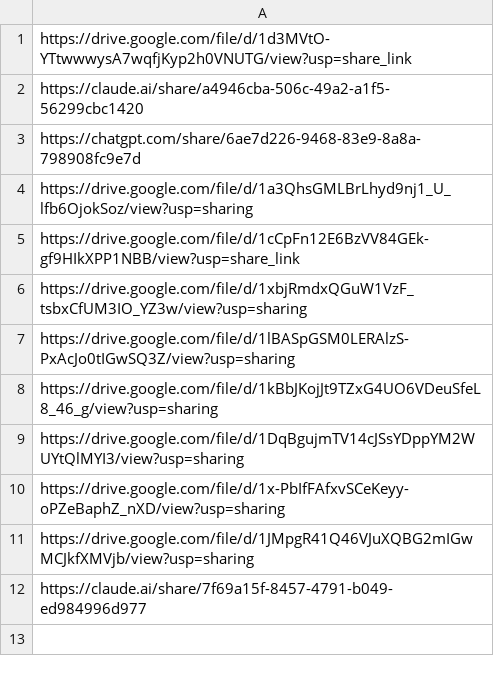
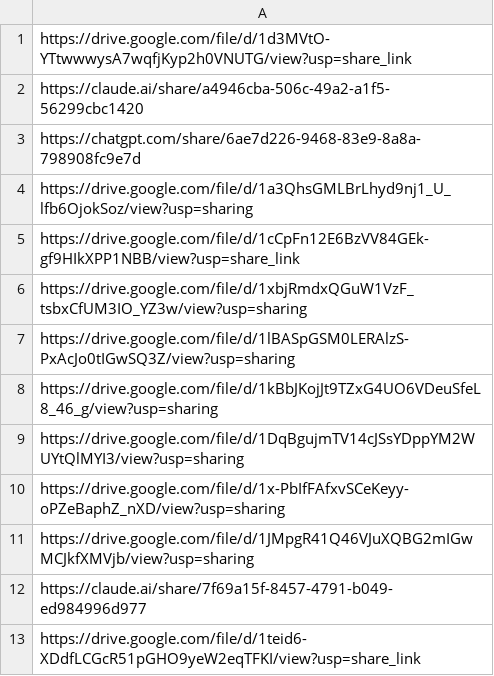
Before and after one commit to claire082915/cs409-final-project, a CSV file: llm_logs.csv, drawn as a sheet; the diff names each change by its address in the sheet, - before the commit and + after, or states it on an @@ line.

```diff
--- a/llm_logs.csv
+++ b/llm_logs.csv
+row 13: https://drive.google.com/file/d/1teid6-XDdfLCGcR51pGHO9yeW2eqTFKI/view?usp=share_link
```
Also changed, not shown: 10 other files.
